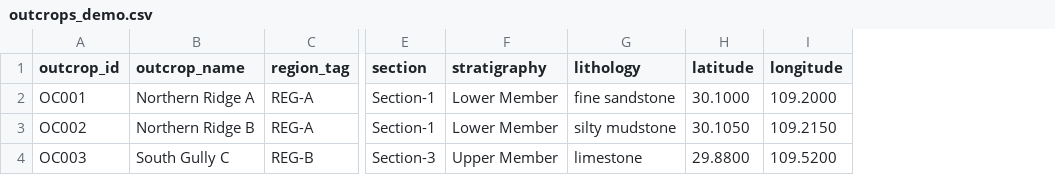
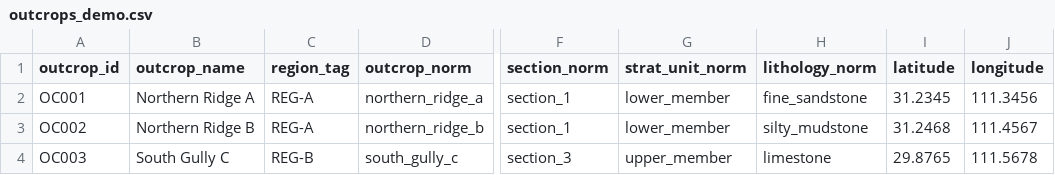
Before and after one commit to eyelashonhercheek/geodt-rule-assisted-provenance, a CSV file: data/outcrops_demo.csv, drawn as a sheet; only a part is shown, gaps mark what is left out; removed rows and columns are numbered as before the commit, all else as after; the diff names each change by its address in the sheet, - before the commit and + after, or states it on an @@ line.

```diff
--- a/data/outcrops_demo.csv
+++ b/data/outcrops_demo.csv
+column D (outcrop_norm), rows 2-4: northern_ridge_a | northern_ridge_b | south_gully_c
-column E (section), rows 2-4: Section-1 | Section-1 | Section-3
-column F (stratigraphy), rows 2-4: Lower Member | Lower Member | Upper Member
-column G (lithology), rows 2-4: fine sandstone | silty mudstone | limestone
+column F (section_norm), rows 2-4: section_1 | section_1 | section_3
+column G (strat_unit_norm), rows 2-4: lower_member | lower_member | upper_member
+column H (lithology_norm), rows 2-4: fine_sandstone | silty_mudstone | limestone
-I2 (latitude): 30.1000
+I2 (latitude): 31.2345
-J2 (longitude): 109.2000
+J2 (longitude): 111.3456
-I3 (latitude): 30.1050
+I3 (latitude): 31.2468
-J3 (longitude): 109.2150
+J3 (longitude): 111.4567
-I4 (latitude): 29.8800
+I4 (latitude): 29.8765
-J4 (longitude): 109.5200
+J4 (longitude): 111.5678
```
Also changed, not shown: data/analytical_records_demo.csv, 20 other files.
